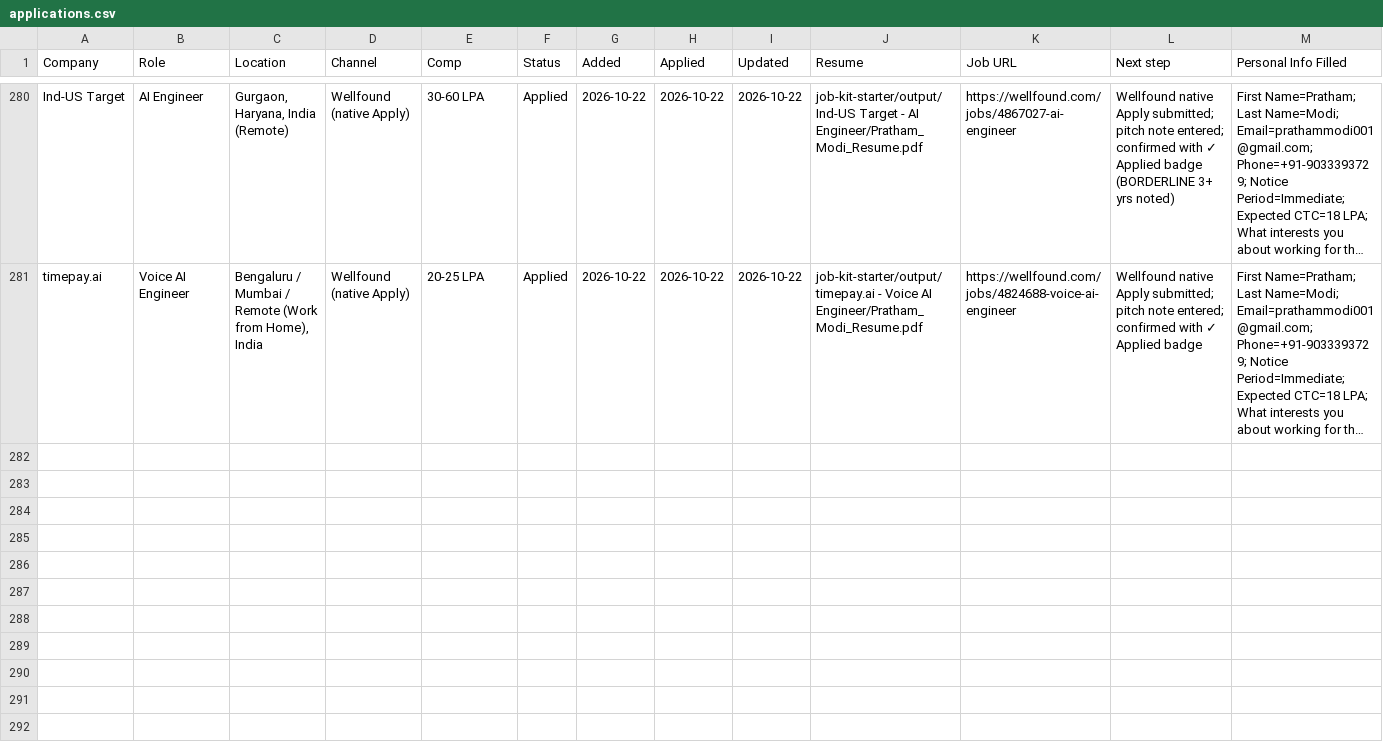
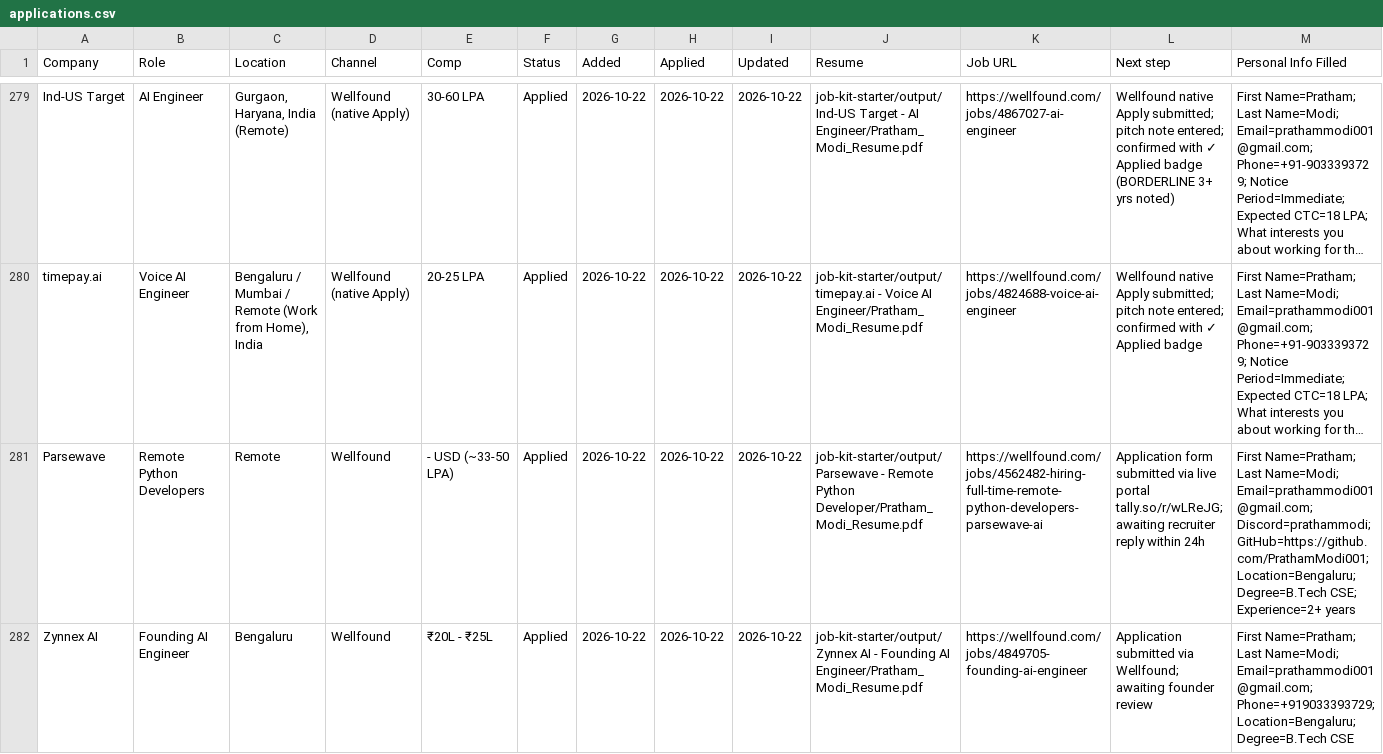
Before and after one commit to PrathamModi001/job-kit-starter, a CSV file: job-kit-starter/output/job-search/applications.csv, drawn as a sheet; only a part is shown, gaps mark what is left out; long unchanged cells end in …; the diff covers the shown part only; the diff names each change by its address in the sheet, - before the commit and + after, or states it on an @@ line.

Commit message:
feat(daily-scan): add Parsewave, Zynnex AI, Evam Labs applications, stage 20 cold outreach drafts, update tracker and graphify

```diff
--- a/job-kit-starter/output/job-search/applications.csv
+++ b/job-kit-starter/output/job-search/applications.csv
+row 281: Parsewave | Remote Python Developers | Remote | Wellfound | - USD (~33-50 LPA) | Applied | 2026-10-22 | 2026-10-22 | 2026-10-22 | job-kit-starter/output/Parsewave - Remote Python Developer/Pratham_Modi_Resume.pdf | https://wellfound.com/jobs/4562482-hiring-full-time-remote-python-developers-parsewave-ai | Application form submitted via live portal tally.so/r/wLReJG; awaiting recruiter reply within 24h | First Name=Pratham; Last Name=Modi; Email=prathammodi001@gmail.com; Discord=prathammodi; GitHub=https://github.com/PrathamModi001; Location=Bengaluru; Degree=B.Tech CSE; Experience=2+ years
+row 282: Zynnex AI | Founding AI Engineer | Bengaluru | Wellfound | ₹20L - ₹25L | Applied | 2026-10-22 | 2026-10-22 | 2026-10-22 | job-kit-starter/output/Zynnex AI - Founding AI Engineer/Pratham_Modi_Resume.pdf | https://wellfound.com/jobs/4849705-founding-ai-engineer | Application submitted via Wellfound; awaiting founder review | First Name=Pratham; Last Name=Modi; Email=prathammodi001@gmail.com; Phone=+919033393729; Location=Bengaluru; Degree=B.Tech CSE
```
Also changed, not shown: 1 added row and 1 removed row elsewhere in this file, 30 other files.
